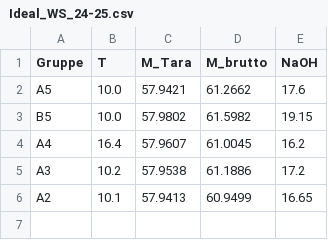
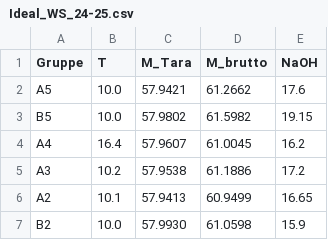
Before and after one commit to ManniGertrude/PC, a CSV file: Daten/Ideal_WS_24-25.csv, drawn as a sheet.

Commit message:
modified:   Daten/DatenPDF/DatenPDF.py 	modified:   Daten/Ideal_WS_24-25.csv 	modified:   "L\303\266sungen.py" 	modified:   PNG/WS2425 Wasser/Wasser A2 Benzoe.png 	modified:   PNG/WS2425 Wasser/Wasser A2 Salicyl.png 	modified:   PNG/WS2425 Wasser/Wasser A4 Benzoe.png 	modified:   PNG/WS2425 Wasser/Wasser A4 Salicyl.png 	modified:   PNG/WS2425 Wasser/Wasser B2 Benzoe.png 	modified:   PNG/WS2425 Wasser/Wasser B2 Salicyl.png

```diff
--- a/Daten/Ideal_WS_24-25.csv
+++ b/Daten/Ideal_WS_24-25.csv
@@ -6 +6,2 @@ A3, 10.2, 57.9538, 61.1886, 17.2
 A2, 10.1, 57.9413, 60.9499, 16.65
+B2, 10.0, 57.9930, 61.0598, 15.9
```
Also changed, not shown: 8 other files.
